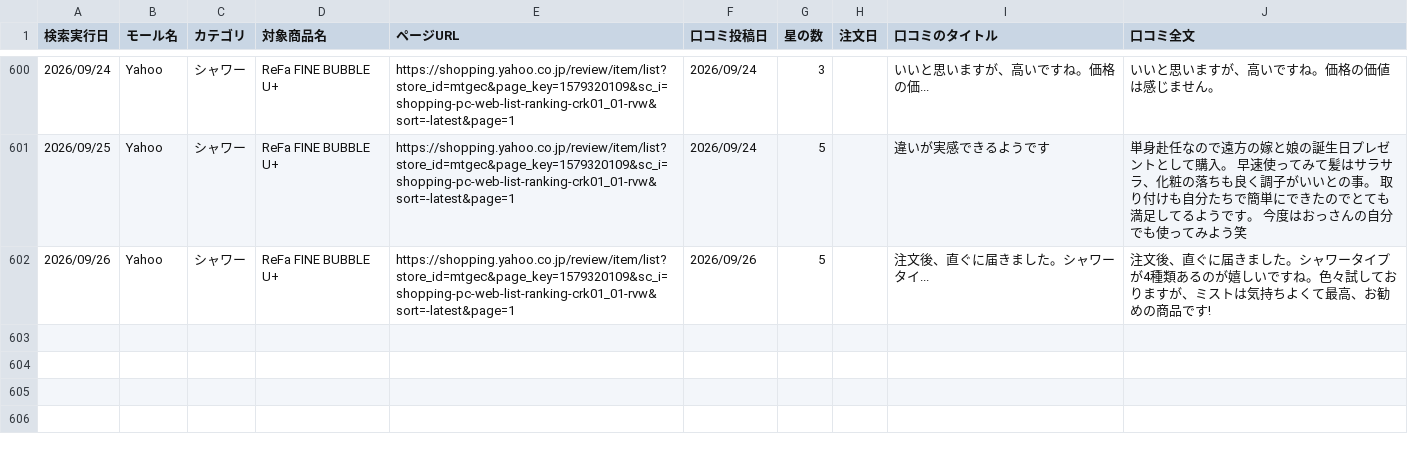
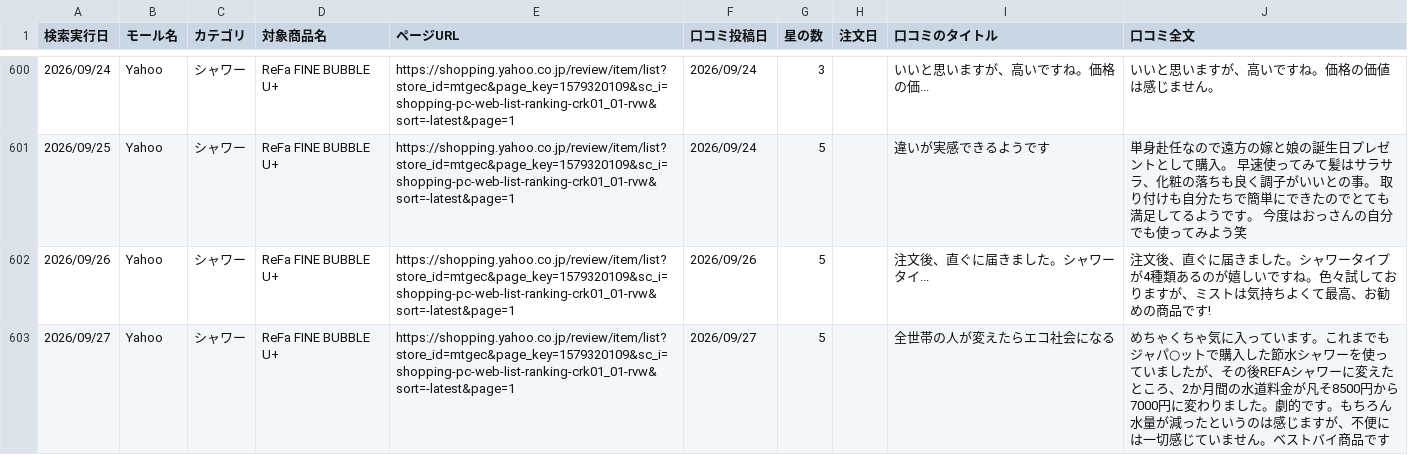
Before and after one commit to Beautech-1G/Review_scraper, a CSV file: review_csv/2026_シャワー_Review.csv, drawn as a sheet; only a part is shown, gaps mark what is left out.

```diff
--- a/review_csv/2026_シャワー_Review.csv
+++ b/review_csv/2026_シャワー_Review.csv
@@ -602 +602,2 @@
 2026/09/26,Yahoo,シャワー,ReFa FINE BUBBLE U+,https://shopping.yahoo.co.jp/review/item/list?store_id=mtgec&page_key=1579320109&sc_i=shopping-pc-web-list-ranking-crk01_01-rvw&sort=-latest&page=1,2026/09/26,5,,注文後、直ぐに届きました。シャワータイ...,注文後、直ぐに届きました。シャワータイプが4種類あるのが嬉しいですね。色々試しておりますが、ミストは気持ちよくて最高、お勧めの商品です!
+2026/09/27,Yahoo,シャワー,ReFa FINE BUBBLE U+,https://shopping.yahoo.co.jp/review/item/list?store_id=mtgec&page_key=1579320109&sc_i=shopping-pc-web-list-ranking-crk01_01-rvw&sort=-latest&page=1,2026/09/27,5,,全世帯の人が変えたらエコ社会になる,めちゃくちゃ気に入っています。これまでもジャパ○ットで購入した節水シャワーを使っていましたが、その後REFAシャワーに変えたところ、2か月間の水道料金が凡そ8500円から7000円に変わりました。劇的です。もちろん水量が減ったというのは感じますが、不便には一切感じていません。ベストバイ商品です
```
